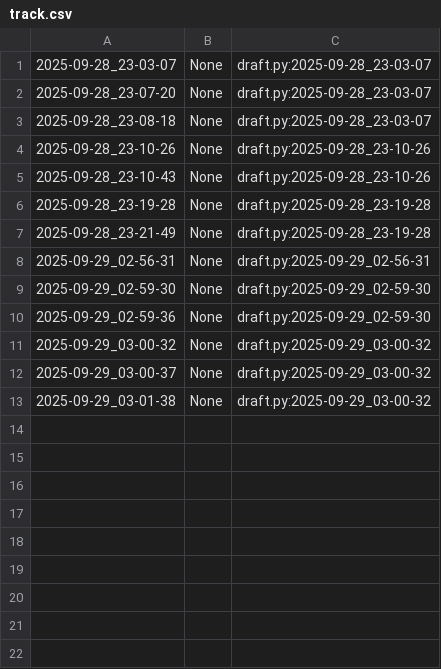
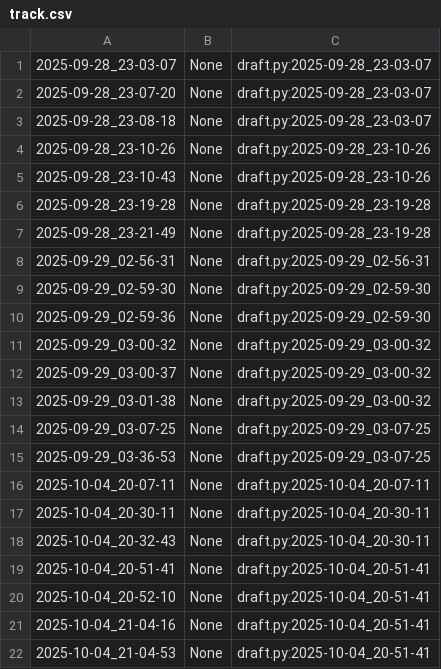
Before and after one commit to qxcode-course/poo-dd-cd-bloco-a-majucgermano, a CSV file: poo/.tko/track/animal/track.csv, drawn as a sheet; the diff names each change by its address in the sheet, - before the commit and + after, or states it on an @@ line.

Commit message:
atividade animal

```diff
--- a/poo/.tko/track/animal/track.csv
+++ b/poo/.tko/track/animal/track.csv
+row 14: 2025-09-29_03-07-25 | None | draft.py:2025-09-29_03-07-25
+row 15: 2025-09-29_03-36-53 | None | draft.py:2025-09-29_03-07-25
+row 16: 2025-10-04_20-07-11 | None | draft.py:2025-10-04_20-07-11
+row 17: 2025-10-04_20-30-11 | None | draft.py:2025-10-04_20-30-11
+row 18: 2025-10-04_20-32-43 | None | draft.py:2025-10-04_20-30-11
+row 19: 2025-10-04_20-51-41 | None | draft.py:2025-10-04_20-51-41
+row 20: 2025-10-04_20-52-10 | None | draft.py:2025-10-04_20-51-41
+row 21: 2025-10-04_21-04-16 | None | draft.py:2025-10-04_20-51-41
+row 22: 2025-10-04_21-04-53 | None | draft.py:2025-10-04_20-51-41
```
Also changed, not shown: poo/.tko/track/py/track.csv, 7 other files.
